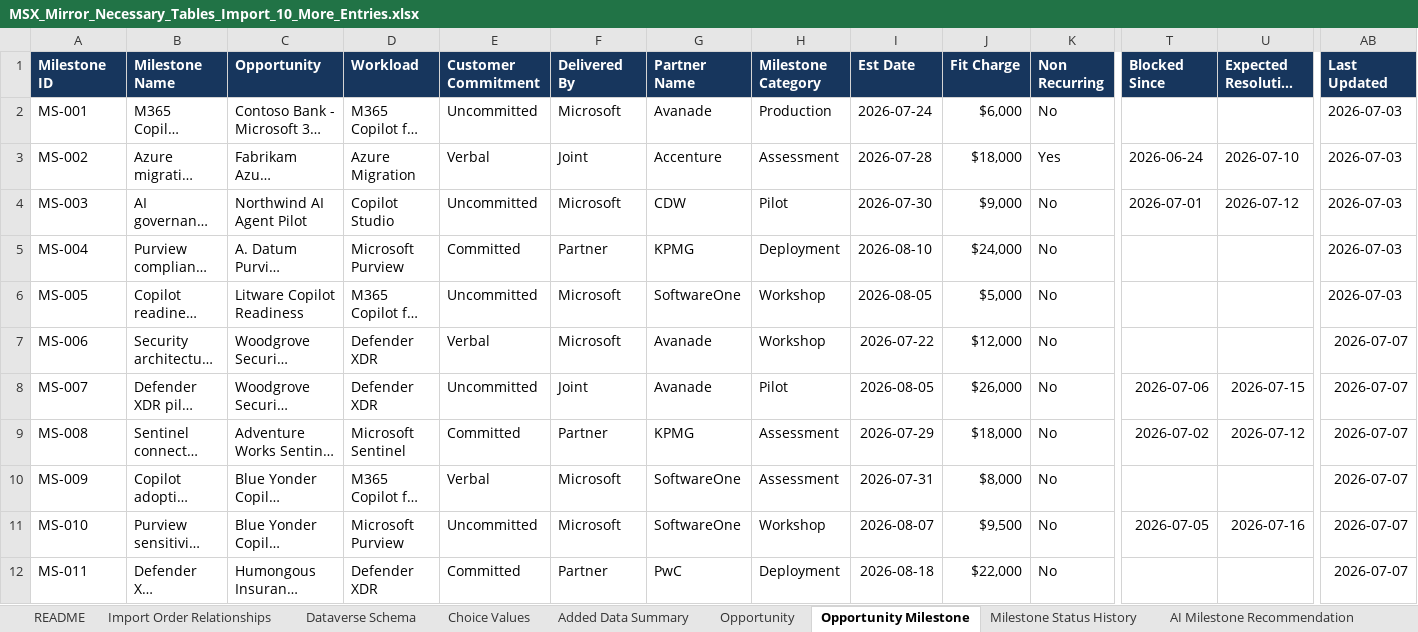
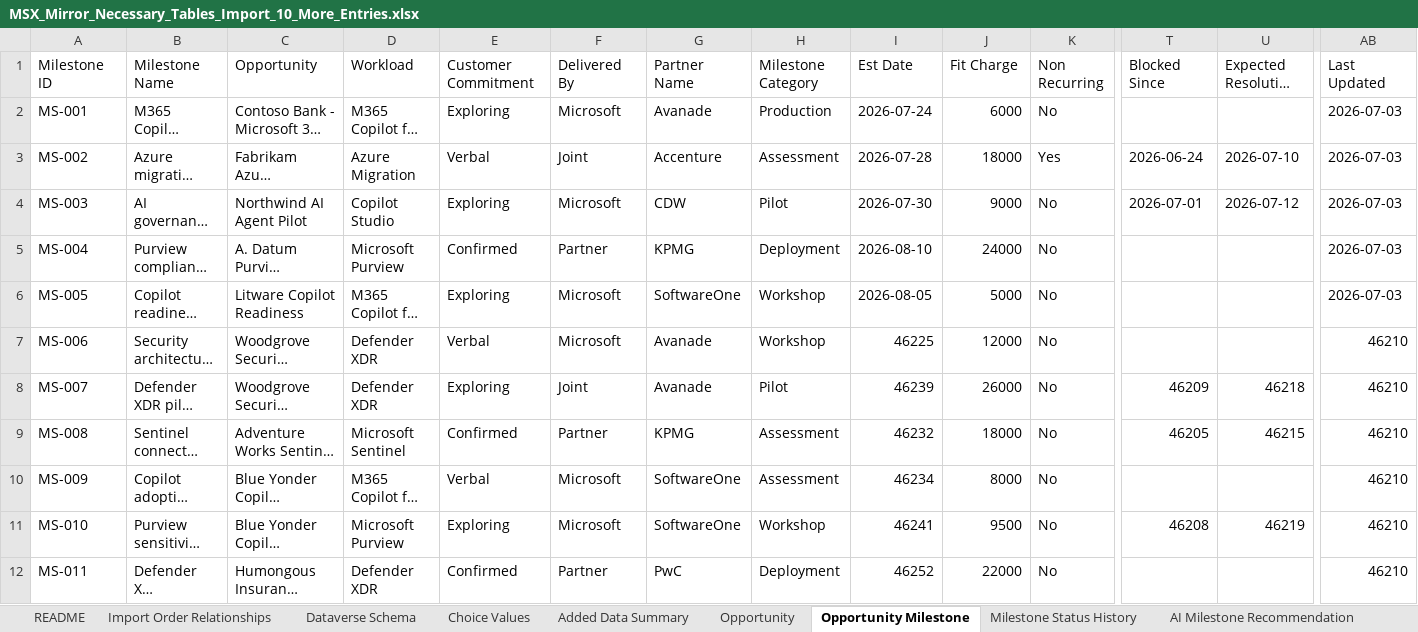
Before and after one commit to amandatranMS/Project, an Excel workbook: data/MSX_Mirror_Necessary_Tables_Import_10_More_Entries.xlsx, sheet Opportunity Milestone, drawn as a sheet; only a part is shown, gaps mark what is left out; long unchanged cells end in …; values as stored, in another font and other column widths than the file's, no borders; table styles not drawn; the diff covers the shown part only; the diff names each change by its address in the sheet, - before the commit and + after, or states it on an @@ line.

```diff
--- a/data/MSX_Mirror_Necessary_Tables_Import_10_More_Entries.xlsx (sheet Opportunity Milestone)
+++ b/data/MSX_Mirror_Necessary_Tables_Import_10_More_Entries.xlsx (sheet Opportunity Milestone)
@@ A1:AB1 fill: #17365D → none, bold: on → off, text colour: #FFFFFF → black @@
-E2 (Customer Commitment): Uncommitted
+E2 (Customer Commitment): Exploring
-J2 (Fit Charge): $6,000
+J2 (Fit Charge): 6000
-J3 (Fit Charge): $18,000
+J3 (Fit Charge): 18000
-E4 (Customer Commitment): Uncommitted
+E4 (Customer Commitment): Exploring
-J4 (Fit Charge): $9,000
+J4 (Fit Charge): 9000
-E5 (Customer Commitment): Committed
+E5 (Customer Commitment): Confirmed
-J5 (Fit Charge): $24,000
+J5 (Fit Charge): 24000
-E6 (Customer Commitment): Uncommitted
+E6 (Customer Commitment): Exploring
-J6 (Fit Charge): $5,000
+J6 (Fit Charge): 5000
-I7 (Est Date): 2026-07-22
+I7 (Est Date): 46225
-J7 (Fit Charge): $12,000
+J7 (Fit Charge): 12000
-AB7:AB12 (Last Updated): 2026-07-07
+AB7:AB12 (Last Updated): 46210
-E8 (Customer Commitment): Uncommitted
+E8 (Customer Commitment): Exploring
-I8 (Est Date): 2026-08-05
+I8 (Est Date): 46239
-J8 (Fit Charge): $26,000
+J8 (Fit Charge): 26000
-T8 (Blocked Since): 2026-07-06
+T8 (Blocked Since): 46209
-U8 (Expected Resolution Date): 2026-07-15
+U8 (Expected Resolution Date): 46218
-E9 (Customer Commitment): Committed
+E9 (Customer Commitment): Confirmed
-I9 (Est Date): 2026-07-29
+I9 (Est Date): 46232
-J9 (Fit Charge): $18,000
+J9 (Fit Charge): 18000
-T9 (Blocked Since): 2026-07-02
+T9 (Blocked Since): 46205
-U9 (Expected Resolution Date): 2026-07-12
+U9 (Expected Resolution Date): 46215
-I10 (Est Date): 2026-07-31
+I10 (Est Date): 46234
-J10 (Fit Charge): $8,000
+J10 (Fit Charge): 8000
-E11 (Customer Commitment): Uncommitted
+E11 (Customer Commitment): Exploring
-I11 (Est Date): 2026-08-07
+I11 (Est Date): 46241
-J11 (Fit Charge): $9,500
+J11 (Fit Charge): 9500
-T11 (Blocked Since): 2026-07-05
+T11 (Blocked Since): 46208
-U11 (Expected Resolution Date): 2026-07-16
+U11 (Expected Resolution Date): 46219
-E12 (Customer Commitment): Committed
+E12 (Customer Commitment): Confirmed
-I12 (Est Date): 2026-08-18
+I12 (Est Date): 46252
-J12 (Fit Charge): $22,000
+J12 (Fit Charge): 22000
```
Also changed, not shown: 19 edited cells and cell formats elsewhere in this sheet, sheet Opportunity, sheet Agent Run Log, sheet AI Milestone Recommendation, sheet Dashboard Metric Snapshot, sheet Agent Action Audit Log, sheet Collaboration Note, 9 more sheets, 4 other files.
